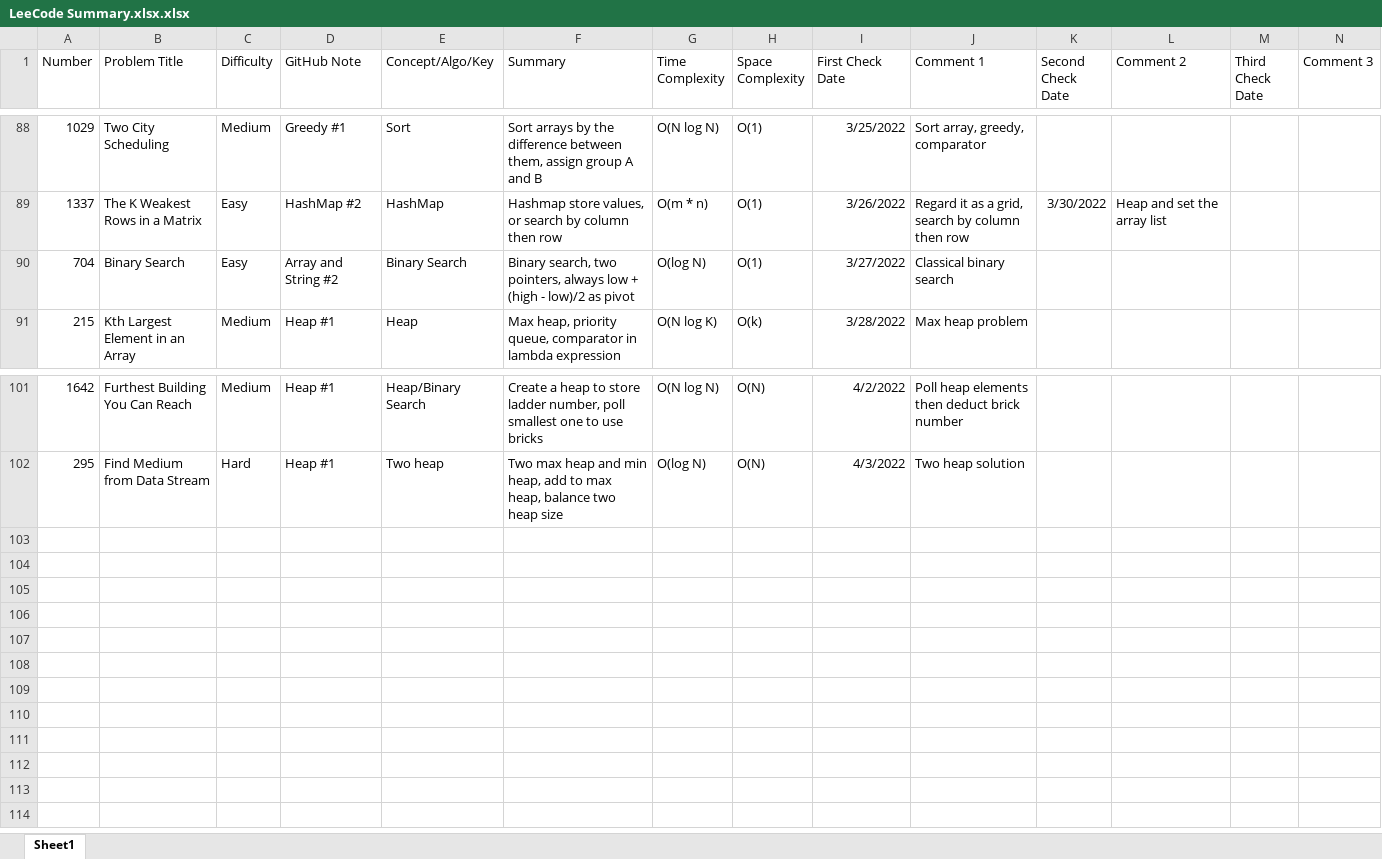
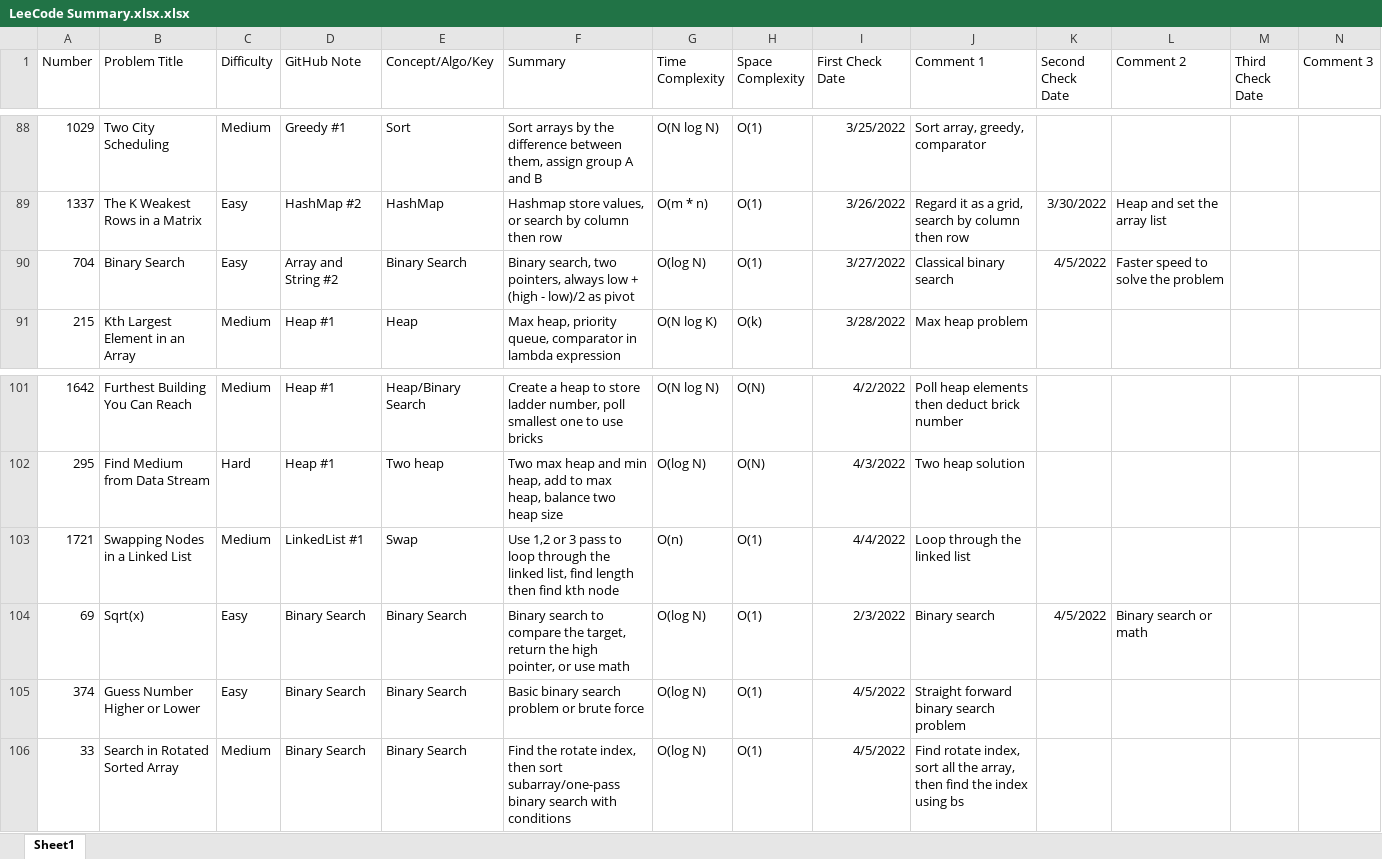
Before and after one commit to hhhwenjun/leetcode-note-java, an Excel workbook: LeeCode Summary.xlsx.xlsx, sheet Sheet1, drawn as a sheet; only a part is shown, gaps mark what is left out; values as stored, in another font and other column widths than the file's, no borders; the diff names each change by its address in the sheet, - before the commit and + after, or states it on an @@ line.

```diff
--- a/LeeCode Summary.xlsx.xlsx (sheet Sheet1)
+++ b/LeeCode Summary.xlsx.xlsx (sheet Sheet1)
-K90 (Second Check Date): (empty)
+K90 (Second Check Date): 4/5/2022
-L90 (Comment 2): (empty)
+L90 (Comment 2): Faster speed to solve the problem
+row 103: 1721 | Swapping Nodes in a Linked List | Medium | LinkedList #1 | Swap | Use 1,2 or 3 pass to loop through the linked list, find length then find kth node | O(n) | O(1) | 4/4/2022 | Loop through the linked list
+row 104: 69 | Sqrt(x) | Easy | Binary Search | Binary Search | Binary search to compare the target, return the high pointer, or use math | O(log N) | O(1) | 2/3/2022 | Binary search | 4/5/2022 | Binary search or math
+row 105: 374 | Guess Number Higher or Lower | Easy | Binary Search | Binary Search | Basic binary search problem or brute force | O(log N) | O(1) | 4/5/2022 | Straight forward binary search problem
+row 106: 33 | Search in Rotated Sorted Array | Medium | Binary Search | Binary Search | Find the rotate index, then sort subarray/one-pass binary search with conditions | O(log N) | O(1) | 4/5/2022 | Find rotate index, sort all the array, then find the index using bs
```
Also changed, not shown: 3 other files.
